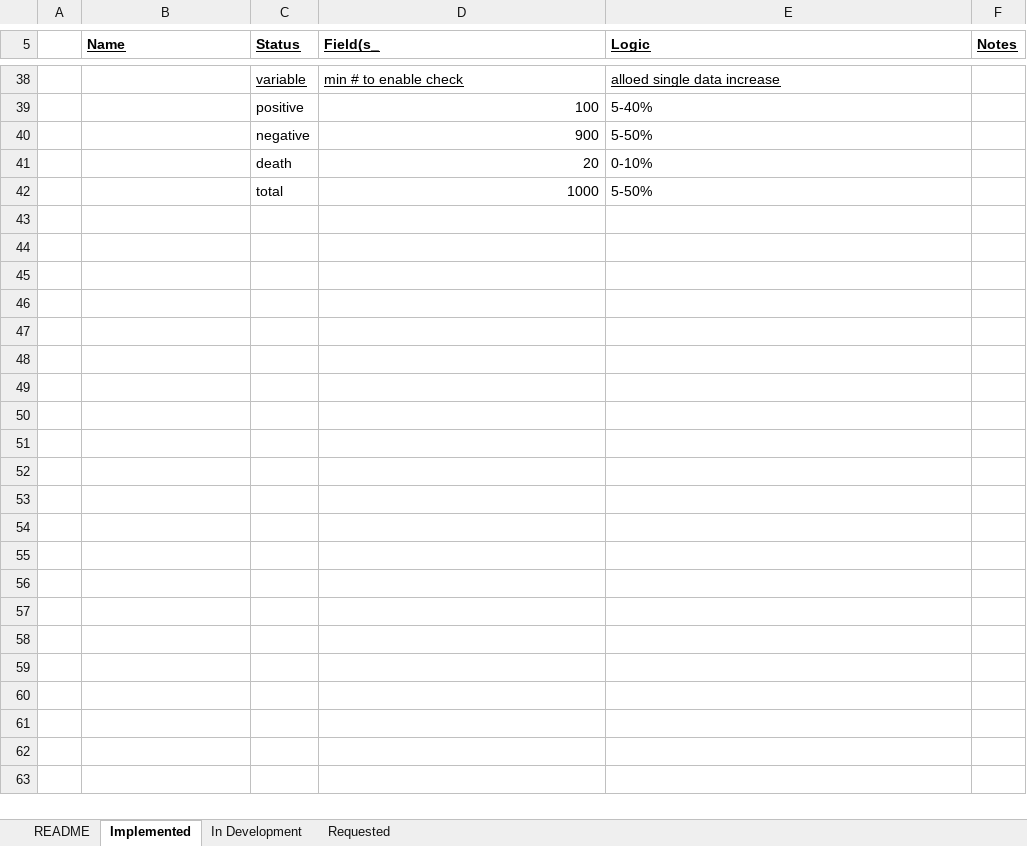
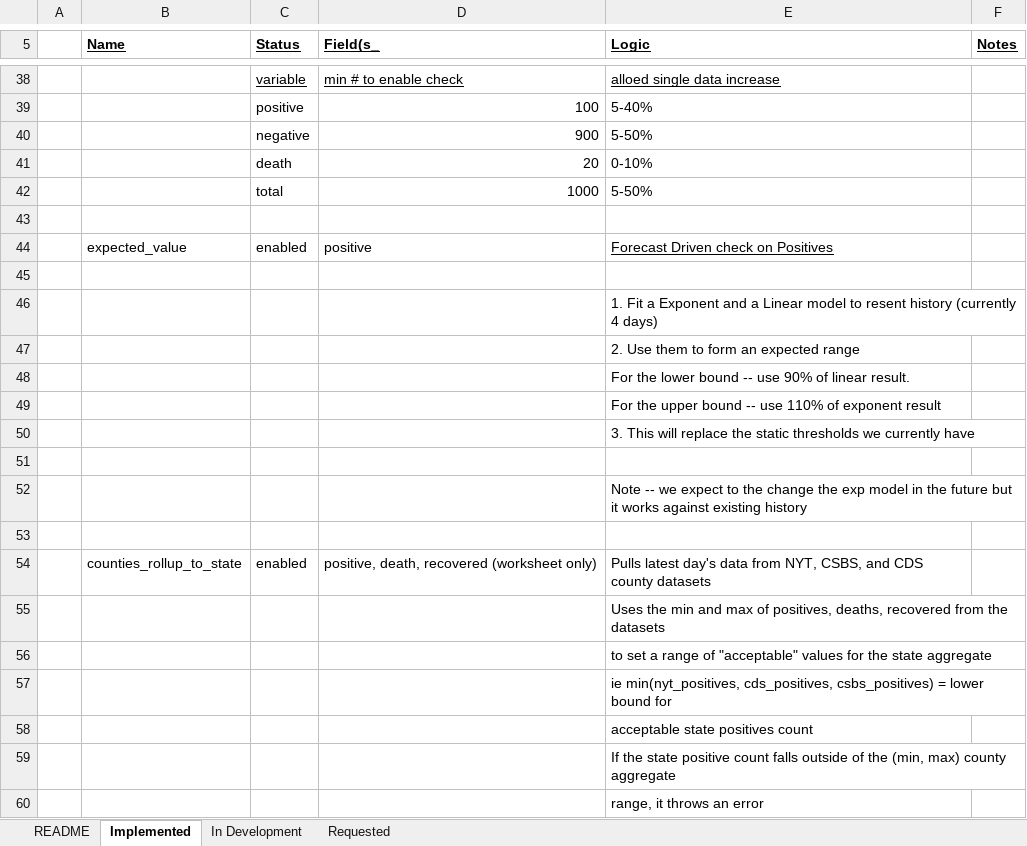
Before and after one commit to COVID19Tracking/quality-control, an Excel workbook: Quality Control Checks.xlsx, sheet Implemented, drawn as a sheet; only a part is shown, gaps mark what is left out; values as stored, in another font and other column widths than the file's, no borders; the diff names each change by its address in the sheet, - before the commit and + after, or states it on an @@ line.

Commit message:
Add county rollup check to excel doc

```diff
--- a/Quality Control Checks.xlsx (sheet Implemented)
+++ b/Quality Control Checks.xlsx (sheet Implemented)
+row 43: (empty)
+row 44:  | expected_value | enabled | positive | Forecast Driven check on Positives
+row 45: (empty)
+row 46:  |  |  |  | 1. Fit a Exponent and a Linear model to resent history (currently 4 days)
+row 47:  |  |  |  | 2. Use them to form an expected range
+row 48:  |  |  |  | For the lower bound -- use 90% of linear result.
+row 49:  |  |  |  | For the upper bound -- use 110% of exponent result
+row 50:  |  |  |  | 3. This will replace the static thresholds we currently have
+row 51: (empty)
+row 52:  |  |  |  | Note -- we expect to the change the exp model in the future but it works against existing history
+row 53: (empty)
+row 54:  | counties_rollup_to_state | enabled | positive, death, recovered (worksheet only) | Pulls latest day's data from NYT, CSBS, and CDS county datasets
+row 55:  |  |  |  | Uses the min and max of positives, deaths, recovered from the datasets
+row 56:  |  |  |  | to set a range of "acceptable" values for the state aggregate
+row 57:  |  |  |  | ie min(nyt_positives, cds_positives, csbs_positives) = lower bound for
+row 58:  |  |  |  | acceptable state positives count
+row 59:  |  |  |  | If the state positive count falls outside of the (min, max) county aggregate
+row 60:  |  |  |  | range, it throws an error
```
Also changed, not shown: sheet In Development, sheet Requested.
